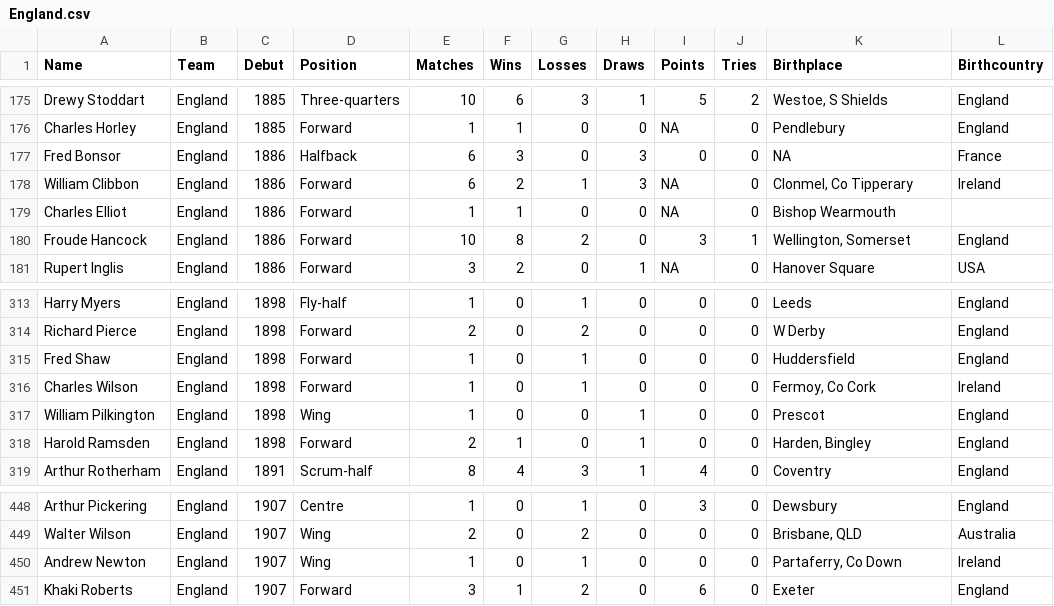
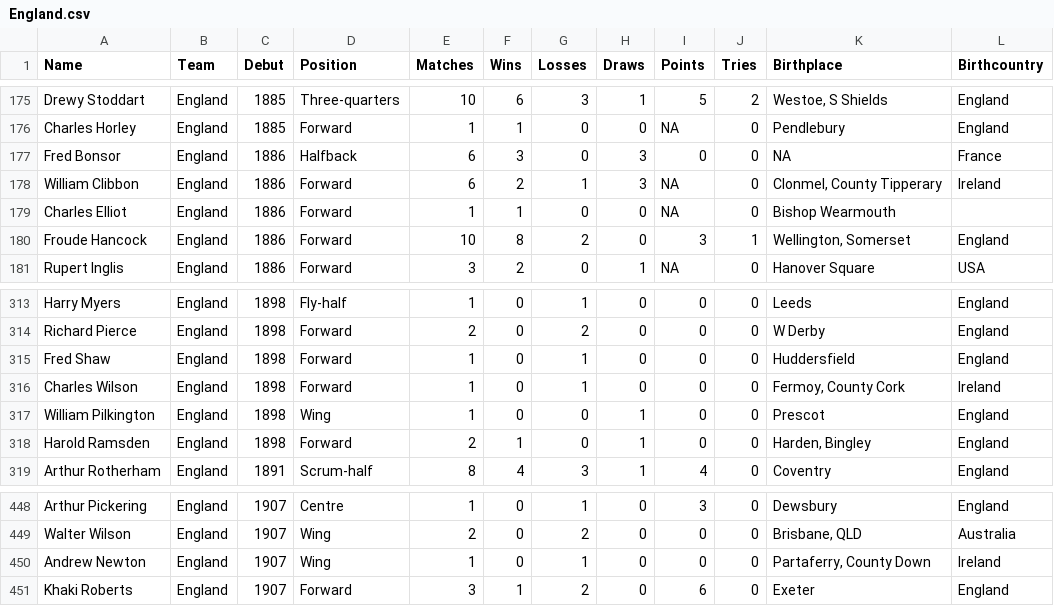
Before and after one commit to hautahi/Rugby-Wanderers, a CSV file: data/England.csv, drawn as a sheet; only a part is shown, gaps mark what is left out.

```diff
--- a/data/England.csv
+++ b/data/England.csv
@@ -177,3 +177,3 @@ Charles Horley,England,1885,Forward,1,1,0,0,NA,0,Pendlebury,England
 Fred Bonsor,England,1886,Halfback,6,3,0,3,0,0,NA,France
-William Clibbon,England,1886,Forward,6,2,1,3,NA,0,"Clonmel, Co Tipperary",Ireland
+William Clibbon,England,1886,Forward,6,2,1,3,NA,0,"Clonmel, County Tipperary",Ireland
 Charles Elliot,England,1886,Forward,1,1,0,0,NA,0,Bishop Wearmouth,
@@ -315,3 +315,3 @@ Richard Pierce,England,1898,Forward,2,0,2,0,0,0,W Derby,England
 Fred Shaw,England,1898,Forward,1,0,1,0,0,0,Huddersfield,England
-Charles Wilson,England,1898,Forward,1,0,1,0,0,0,"Fermoy, Co Cork",Ireland
+Charles Wilson,England,1898,Forward,1,0,1,0,0,0,"Fermoy, County Cork",Ireland
 William Pilkington,England,1898,Wing,1,0,0,1,0,0,Prescot,England
@@ -449,3 +449,3 @@ Arthur Pickering,England,1907,Centre,1,0,1,0,3,0,Dewsbury,England
 Walter Wilson,England,1907,Wing,2,0,2,0,0,0,"Brisbane, QLD",Australia
-Andrew Newton,England,1907,Wing,1,0,1,0,0,0,"Partaferry, Co Down",Ireland
+Andrew Newton,England,1907,Wing,1,0,1,0,0,0,"Partaferry, County Down",Ireland
 Khaki Roberts,England,1907,Forward,3,1,2,0,6,0,Exeter,England
```
Also changed, not shown: 2.clean/manual_adjustments/city_codes.csv, data/1.main_data.csv, 6 other files.
